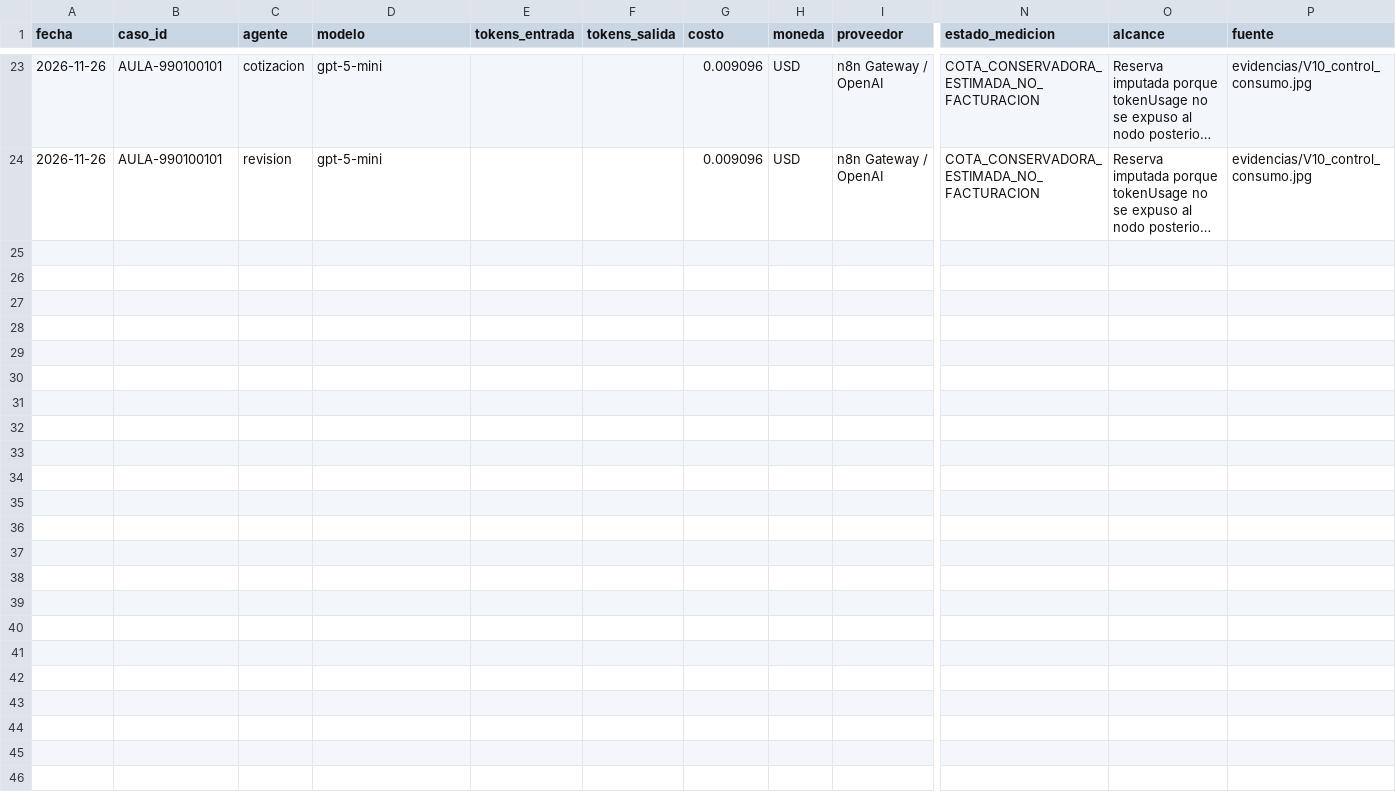
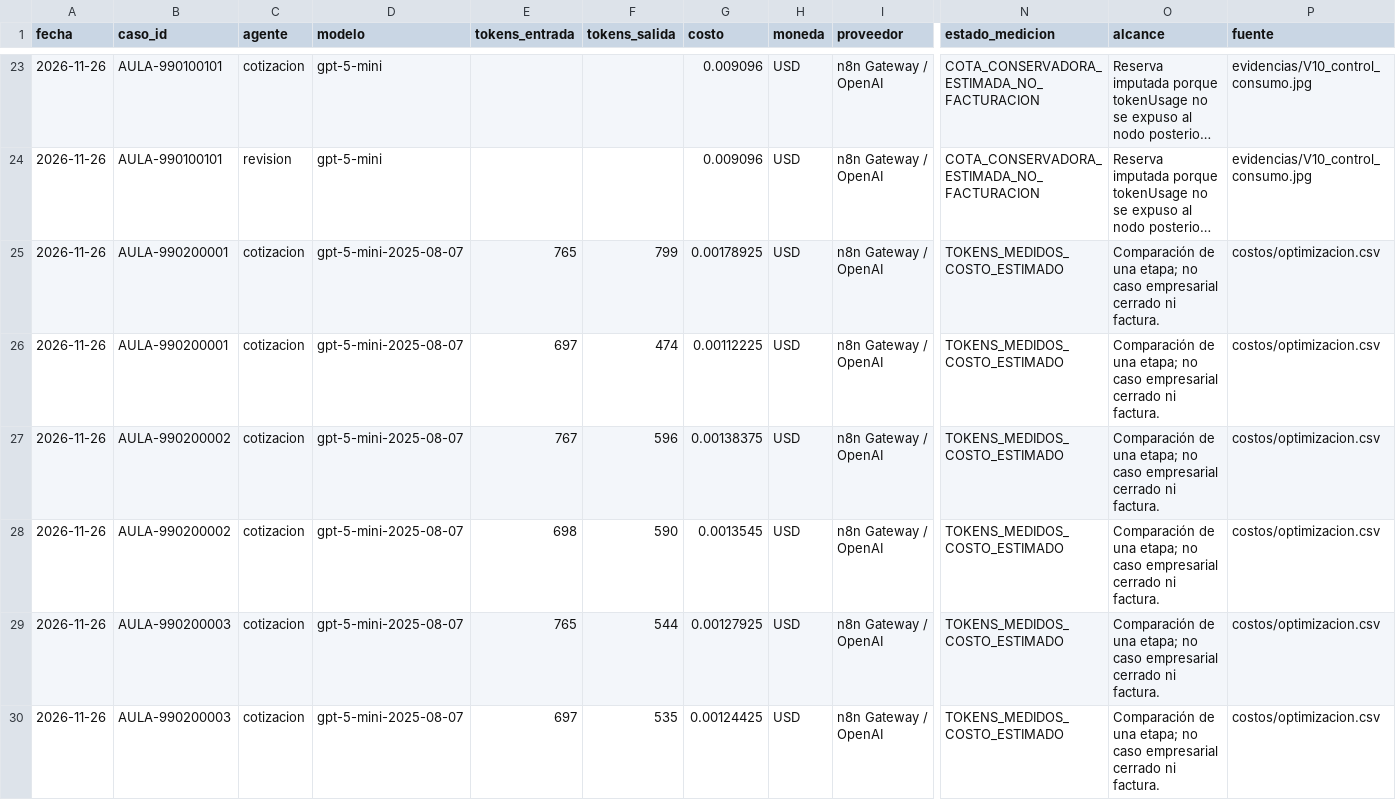
Before and after one commit to Priscouttolenc/papeleria-aula-ai-tools, a CSV file: costos/costos.csv, drawn as a sheet; only a part is shown, gaps mark what is left out; long unchanged cells end in …; rows hold the shown columns only; the diff names each change by its address in the sheet, - before the commit and + after, or states it on an @@ line.

```diff
--- a/costos/costos.csv
+++ b/costos/costos.csv
+row 25: 2026-11-26 | AULA-990200001 | cotizacion | gpt-5-mini-2025-08-07 | 765 | 799 | 0.00178925 | USD | n8n Gateway / OpenAI | TOKENS_MEDIDOS_COSTO_ESTIMADO | Comparación de una etapa; no caso empresarial cerrado ni factura. | costos/optimizacion.csv
+row 26: 2026-11-26 | AULA-990200001 | cotizacion | gpt-5-mini-2025-08-07 | 697 | 474 | 0.00112225 | USD | n8n Gateway / OpenAI | TOKENS_MEDIDOS_COSTO_ESTIMADO | Comparación de una etapa; no caso empresarial cerrado ni factura. | costos/optimizacion.csv
+row 27: 2026-11-26 | AULA-990200002 | cotizacion | gpt-5-mini-2025-08-07 | 767 | 596 | 0.00138375 | USD | n8n Gateway / OpenAI | TOKENS_MEDIDOS_COSTO_ESTIMADO | Comparación de una etapa; no caso empresarial cerrado ni factura. | costos/optimizacion.csv
+row 28: 2026-11-26 | AULA-990200002 | cotizacion | gpt-5-mini-2025-08-07 | 698 | 590 | 0.0013545 | USD | n8n Gateway / OpenAI | TOKENS_MEDIDOS_COSTO_ESTIMADO | Comparación de una etapa; no caso empresarial cerrado ni factura. | costos/optimizacion.csv
+row 29: 2026-11-26 | AULA-990200003 | cotizacion | gpt-5-mini-2025-08-07 | 765 | 544 | 0.00127925 | USD | n8n Gateway / OpenAI | TOKENS_MEDIDOS_COSTO_ESTIMADO | Comparación de una etapa; no caso empresarial cerrado ni factura. | costos/optimizacion.csv
+row 30: 2026-11-26 | AULA-990200003 | cotizacion | gpt-5-mini-2025-08-07 | 697 | 535 | 0.00124425 | USD | n8n Gateway / OpenAI | TOKENS_MEDIDOS_COSTO_ESTIMADO | Comparación de una etapa; no caso empresarial cerrado ni factura. | costos/optimizacion.csv
```
Also changed, not shown: 6 other files.
